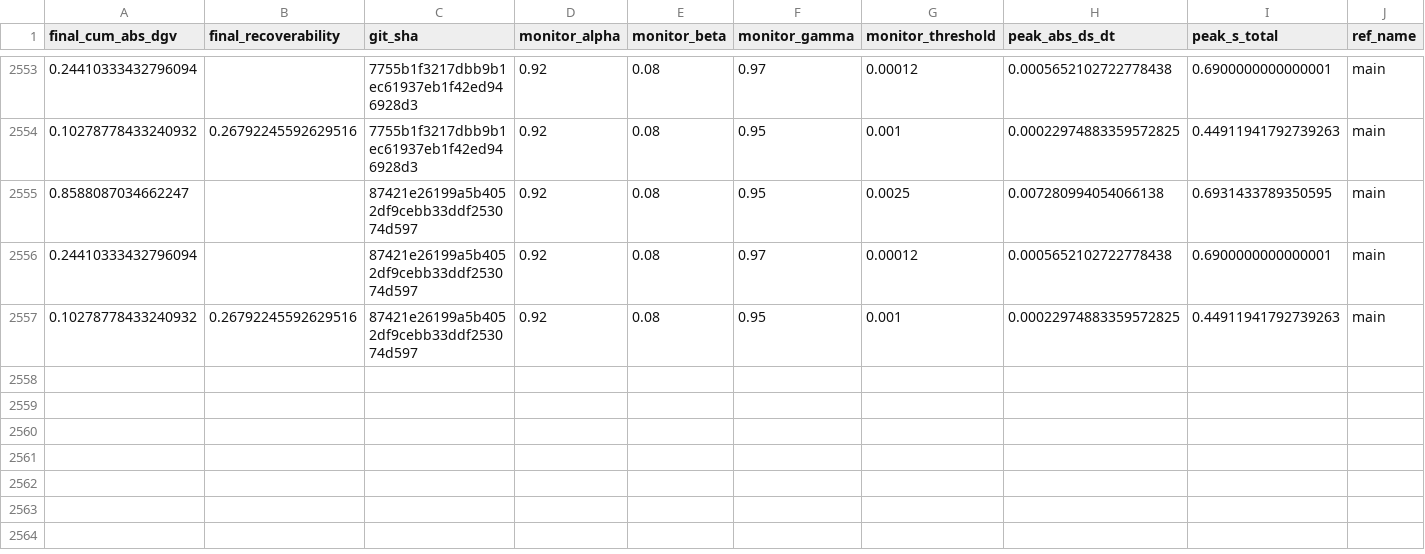
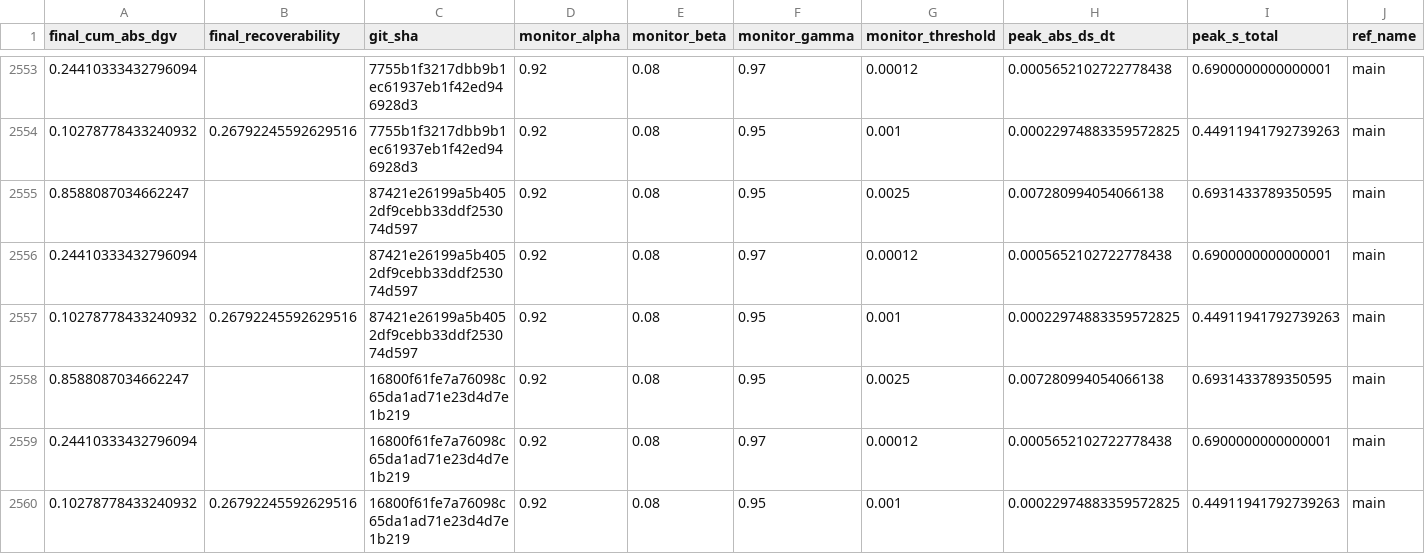
Before and after one commit to willshacklett/god-variable-theory, a CSV file: data/longitudinal/summary_history_binned.csv, drawn as a sheet; only a part is shown, gaps mark what is left out; rows hold the shown columns only; the diff names each change by its address in the sheet, - before the commit and + after, or states it on an @@ line.

```diff
--- a/data/longitudinal/summary_history_binned.csv
+++ b/data/longitudinal/summary_history_binned.csv
+row 2558: 0.8588087034662247 |  | 16800f61fe7a76098c65da1ad71e23d4d7e1b219 | 0.92 | 0.08 | 0.95 | 0.0025 | 0.007280994054066138 | 0.6931433789350595 | main
+row 2559: 0.24410333432796094 |  | 16800f61fe7a76098c65da1ad71e23d4d7e1b219 | 0.92 | 0.08 | 0.97 | 0.00012 | 0.0005652102722778438 | 0.6900000000000001 | main
+row 2560: 0.10278778433240932 | 0.26792245592629516 | 16800f61fe7a76098c65da1ad71e23d4d7e1b219 | 0.92 | 0.08 | 0.95 | 0.001 | 0.00022974883359572825 | 0.44911941792739263 | main
```
Also changed, not shown: data/longitudinal/summary_history.csv.
